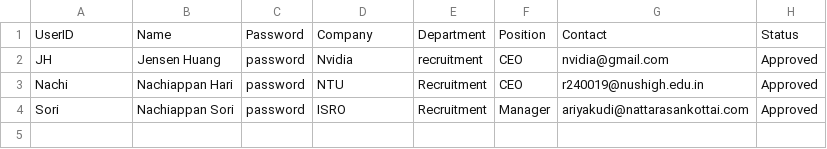
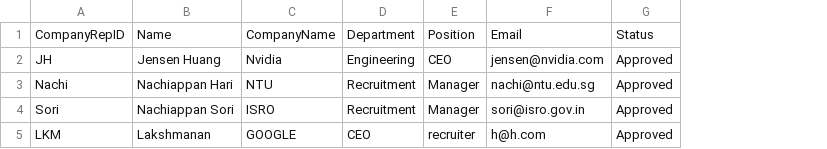
Before and after one commit to AY25-26-Sem-1-SC2002-SDDA-Group-1/sc2002-oop-assignment, a CSV file: sample_company_representative_list.csv, drawn as a sheet; removed rows and columns are numbered as before the commit, all else as after; the diff names each change by its address in the sheet, - before the commit and + after, or states it on an @@ line.

```diff
--- a/sample_company_representative_list.csv
+++ b/sample_company_representative_list.csv
-column C, rows 1-4: Password | password | password | password
-column G, rows 1-4: Contact | nvidia@gmail.com | r240019@nushigh.edu.in | ariyakudi@nattarasankottai.com
+column F, rows 1-4: Email | jensen@nvidia.com | nachi@ntu.edu.sg | sori@isro.gov.in
-A1: UserID
+A1: CompanyRepID
-C1: Company
+C1: CompanyName
-D2: recruitment
+D2: Engineering
-E3: CEO
+E3: Manager
+row 5: LKM | Lakshmanan | GOOGLE | CEO | recruiter | h@h.com | Approved
```
Also changed, not shown: sample_student_list.csv, 24 other files.
